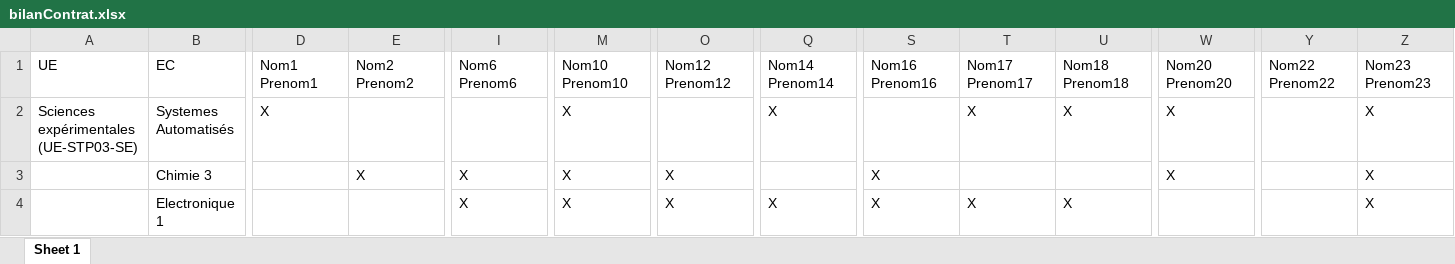
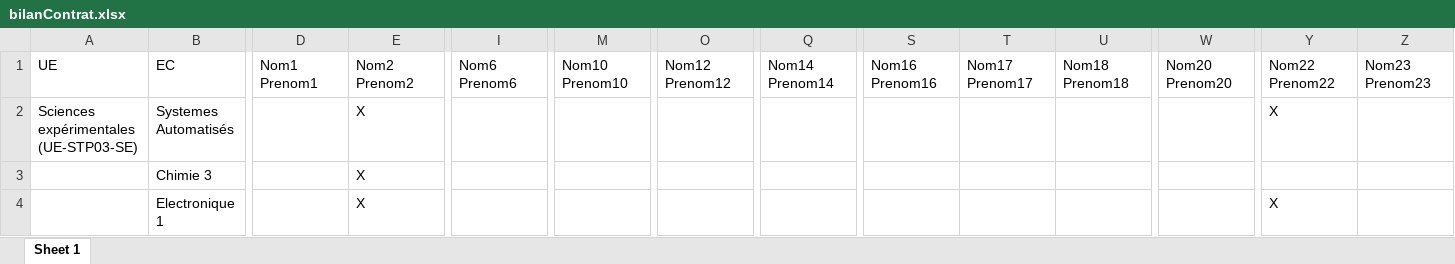
Before and after one commit to Anh-Dung-Nguyen/Contrat-Redoublement, an Excel workbook: Liste+Bilan contrat/ListeContrats+Bilan/bilanContrat.xlsx, sheet Sheet 1, drawn as a sheet; only a part is shown, gaps mark what is left out; values as stored, in another font and other column widths than the file's, no borders; the diff covers the shown part only; the diff names each change by its address in the sheet, - before the commit and + after, or states it on an @@ line.

Commit message:
modifie le repo Liste+Bilan Contrat en utilisant le noveau contrat notes et jury

```diff
--- a/Liste+Bilan contrat/ListeContrats+Bilan/bilanContrat.xlsx (sheet Sheet 1)
+++ b/Liste+Bilan contrat/ListeContrats+Bilan/bilanContrat.xlsx (sheet Sheet 1)
-D2: X
+D2: (empty)
-E2: (empty)
+E2: X
-M2:M4: X
+M2:M4: (empty)
-Q2: X
+Q2: (empty)
-T2: X
+T2: (empty)
-U2: X
+U2: (empty)
-W2:W3: X
+W2:W3: (empty)
-Y2: (empty)
+Y2: X
-Z2:Z4: X
+Z2:Z4: (empty)
-I3:I4: X
+I3:I4: (empty)
-O3:O4: X
+O3:O4: (empty)
-S3:S4: X
+S3:S4: (empty)
-E4: (empty)
+E4: X
-Q4: X
+Q4: (empty)
-T4: X
+T4: (empty)
-U4: X
+U4: (empty)
-Y4: (empty)
+Y4: X
```
Also changed, not shown: 1 added row, 1 removed row and 287 edited cells elsewhere in this sheet, Liste+Bilan contrat/ListeContrats+Bilan/bilanContratsS3.xlsx, Liste+Bilan contrat/ListeContrats+Bilan/bilanContratsS4.xlsx, 37 other files.
